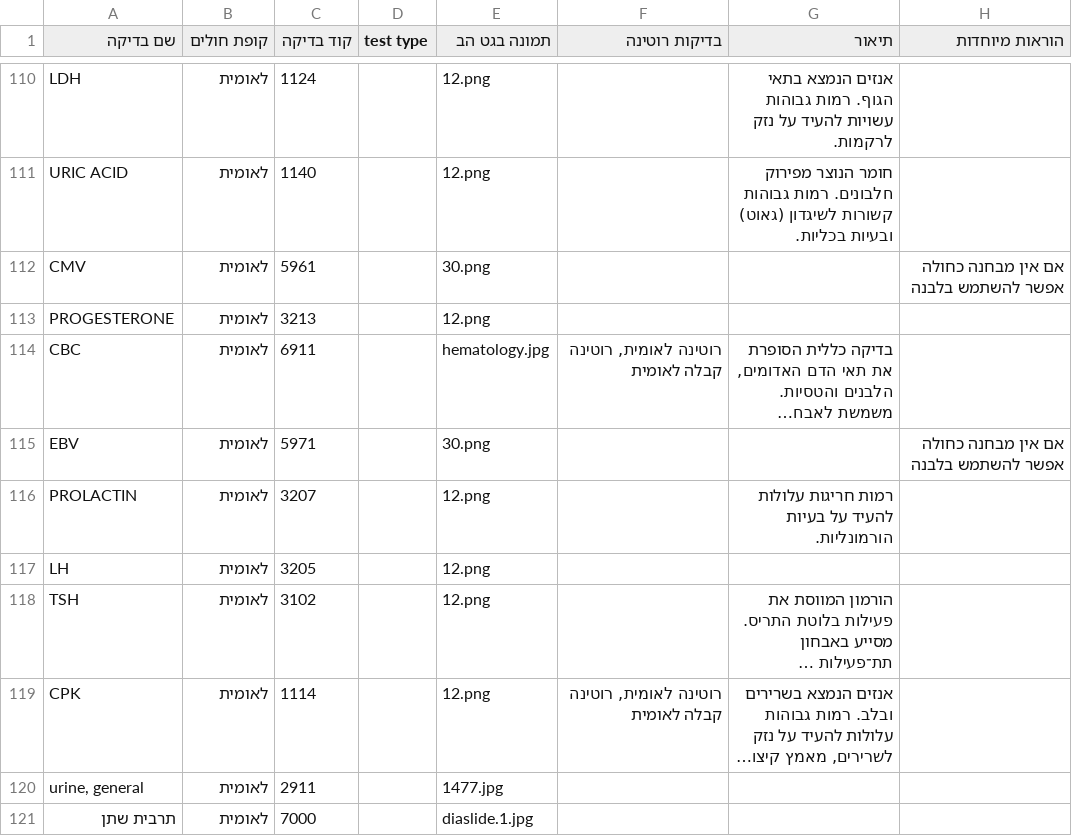
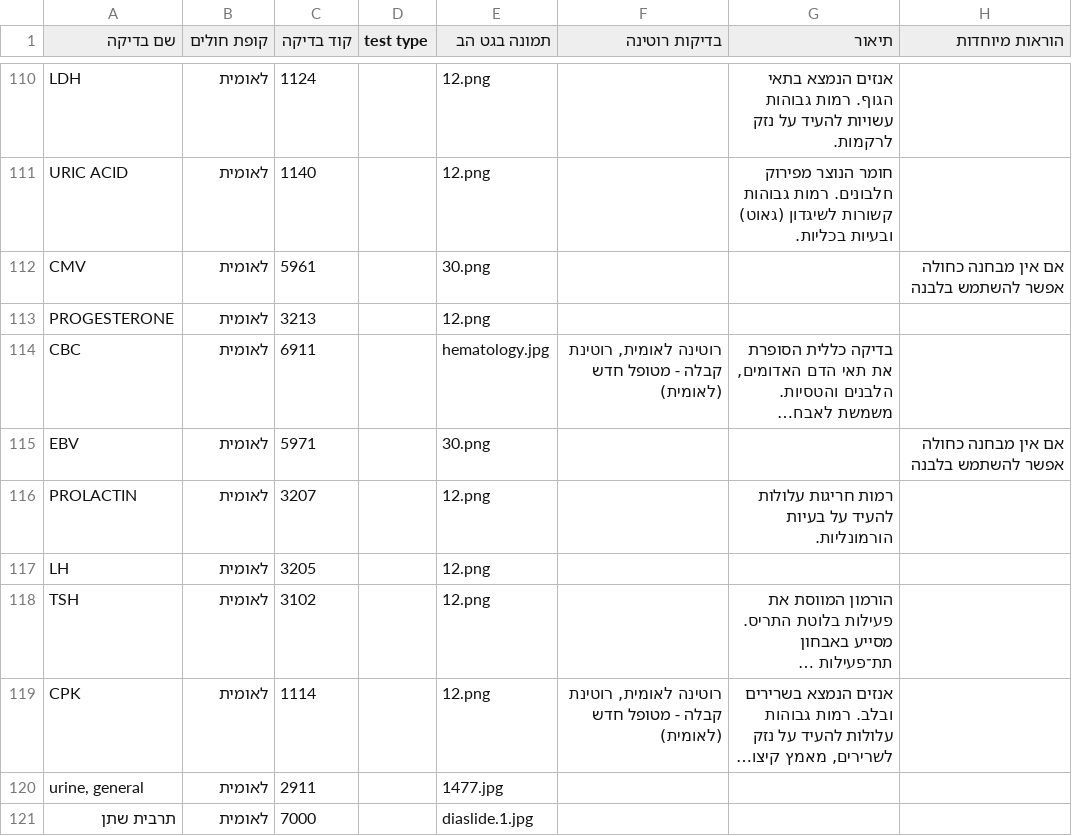
Before and after one commit to ezzob1995-cmyk/lab-tests, a CSV file: data/tests.csv, drawn as a sheet; only a part is shown, gaps mark what is left out; long unchanged cells end in …; the diff covers the shown part only; the diff names each change by its address in the sheet, - before the commit and + after, or states it on an @@ line.

Commit message:
עדכון בדיקות מעמוד הניהול (62 נערכו)

```diff
--- a/data/tests.csv
+++ b/data/tests.csv
-F114 (בדיקות רוטינה): רוטינה לאומית, רוטינה קבלה לאומית
+F114 (בדיקות רוטינה): רוטינה לאומית, רוטינת קבלה - מטופל חדש (לאומית)
-F119 (בדיקות רוטינה): רוטינה לאומית, רוטינה קבלה לאומית
+F119 (בדיקות רוטינה): רוטינה לאומית, רוטינת קבלה - מטופל חדש (לאומית)
```
Also changed, not shown: 60 edited cells elsewhere in this file.
